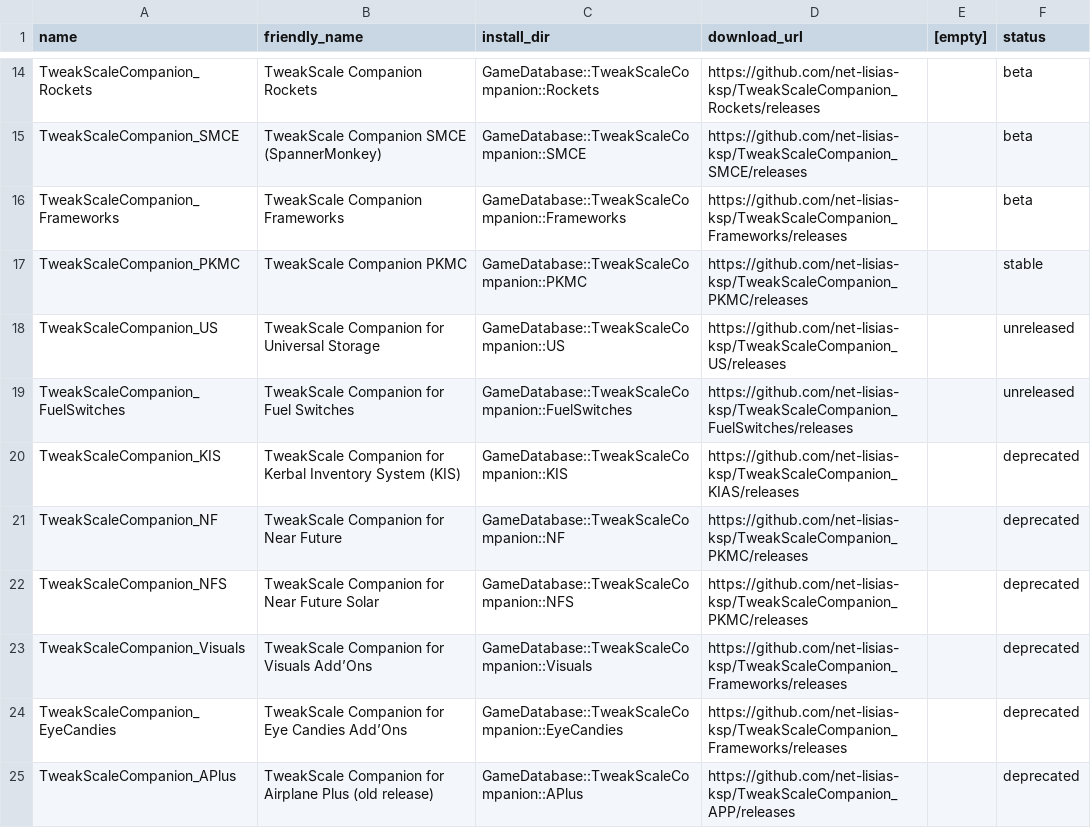
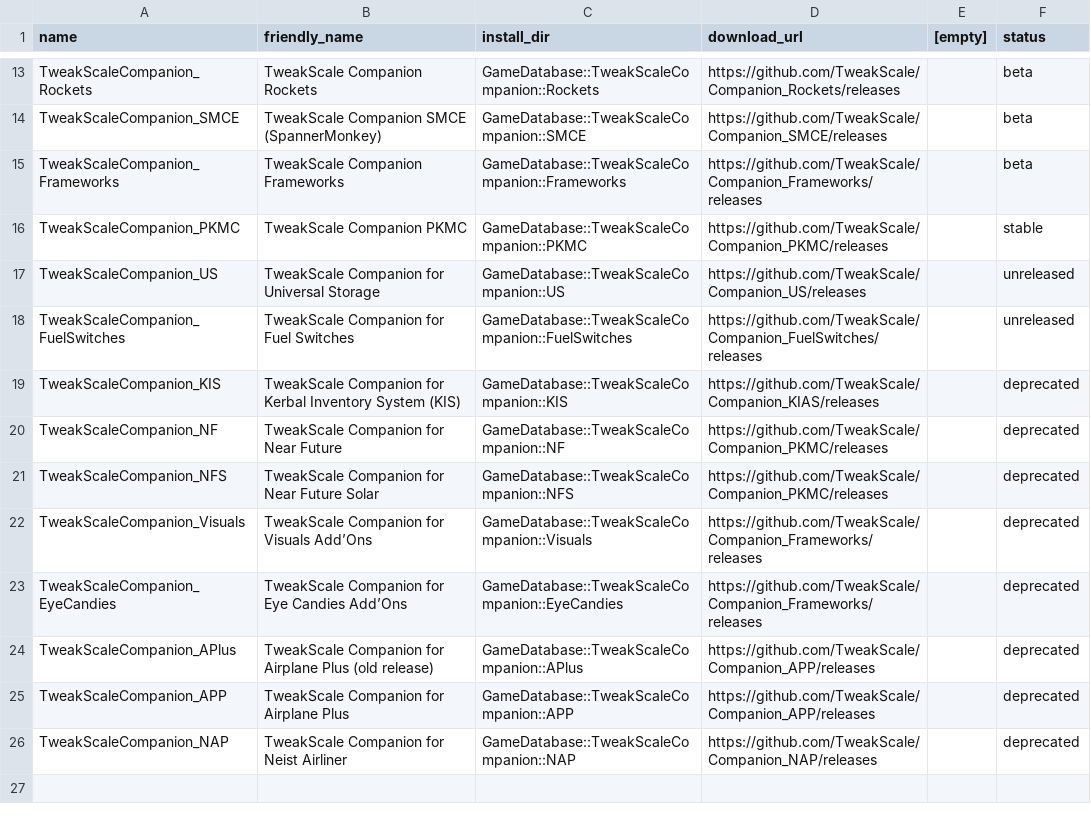
Before and after one commit to TweakScale/Companion, a CSV file: Database/Companions-v1_0.csv, drawn as a sheet; only a part is shown, gaps mark what is left out; addresses are those after the commit; the diff covers the shown part only; the diff names each change by its address in the sheet, - before the commit and + after, or states it on an @@ line.

Commit message:
Refactorings 	* Updating "Database": 	* Updating URLs 	* APP + NAP -> AirCrafts

```diff
--- a/Database/Companions-v1_0.csv
+++ b/Database/Companions-v1_0.csv
-D13 (download_url): https://github.com/net-lisias-ksp/TweakScaleCompanion_Rockets/releases
+D13 (download_url): https://github.com/TweakScale/Companion_Rockets/releases
-D14 (download_url): https://github.com/net-lisias-ksp/TweakScaleCompanion_SMCE/releases
+D14 (download_url): https://github.com/TweakScale/Companion_SMCE/releases
-D15 (download_url): https://github.com/net-lisias-ksp/TweakScaleCompanion_Frameworks/releases
+D15 (download_url): https://github.com/TweakScale/Companion_Frameworks/releases
-D16 (download_url): https://github.com/net-lisias-ksp/TweakScaleCompanion_PKMC/releases
+D16 (download_url): https://github.com/TweakScale/Companion_PKMC/releases
-D17 (download_url): https://github.com/net-lisias-ksp/TweakScaleCompanion_US/releases
+D17 (download_url): https://github.com/TweakScale/Companion_US/releases
-D18 (download_url): https://github.com/net-lisias-ksp/TweakScaleCompanion_FuelSwitches/releases
+D18 (download_url): https://github.com/TweakScale/Companion_FuelSwitches/releases
-D19 (download_url): https://github.com/net-lisias-ksp/TweakScaleCompanion_KIAS/releases
+D19 (download_url): https://github.com/TweakScale/Companion_KIAS/releases
-D20:D21 (download_url): https://github.com/net-lisias-ksp/TweakScaleCompanion_PKMC/releases
+D20:D21 (download_url): https://github.com/TweakScale/Companion_PKMC/releases
-D22:D23 (download_url): https://github.com/net-lisias-ksp/TweakScaleCompanion_Frameworks/releases
+D22:D23 (download_url): https://github.com/TweakScale/Companion_Frameworks/releases
-D24 (download_url): https://github.com/net-lisias-ksp/TweakScaleCompanion_APP/releases
+D24 (download_url): https://github.com/TweakScale/Companion_APP/releases
+row 25: TweakScaleCompanion_APP | TweakScale Companion for Airplane Plus | GameDatabase::TweakScaleCompanion::APP | https://github.com/TweakScale/Companion_APP/releases |  | deprecated
+row 26: TweakScaleCompanion_NAP | TweakScale Companion for Neist Airliner | GameDatabase::TweakScaleCompanion::NAP | https://github.com/TweakScale/Companion_NAP/releases |  | deprecated
```
Also changed, not shown: 1 added row, 2 removed rows and 10 edited cells elsewhere in this file, Database/AddOns-v1_1.csv, 3 other files.
